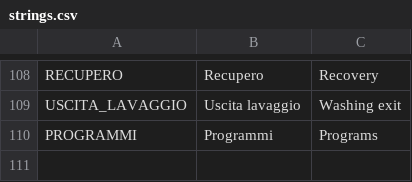
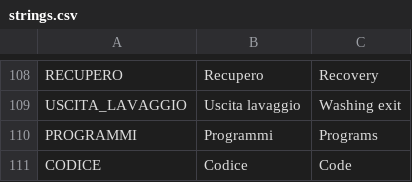
Before and after one commit to HSW-Bologna/lavatrice-display-eta-beta-rotondi, a CSV file: assets/translations/strings/strings.csv, drawn as a sheet; only a part is shown, gaps mark what is left out.

```diff
--- a/assets/translations/strings/strings.csv
+++ b/assets/translations/strings/strings.csv
@@ -110 +110,2 @@ USCITA_LAVAGGIO, Uscita lavaggio, Washing exit
 PROGRAMMI, Programmi, Programs
+CODICE, Codice, Code
```
Also changed, not shown: 29 other files.
